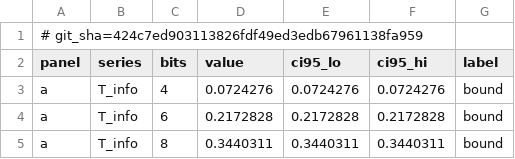
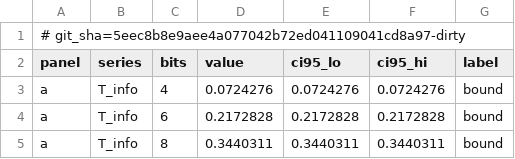
Before and after one commit to nivatechnologies/horizons-paper, a CSV file: tokens_horizon/figures/F3_decomposition.csv, drawn as a sheet; only a part is shown.

```diff
--- a/tokens_horizon/figures/F3_decomposition.csv
+++ b/tokens_horizon/figures/F3_decomposition.csv
@@ -1,2 +1,2 @@
-# git_sha=424c7ed903113826fdf49ed3edb67961138fa959
+# git_sha=5eec8b8e9aee4a077042b72ed041109041cd8a97-dirty
 panel,series,bits,value,ci95_lo,ci95_hi,label
```
Also changed, not shown: tokens_horizon/figures/F1_headline.csv, tokens_horizon/figures/F2_exchange_law.csv, 14 other files.
